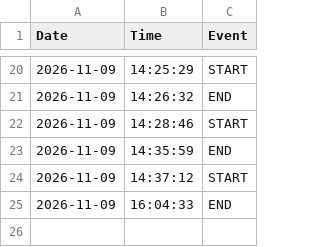
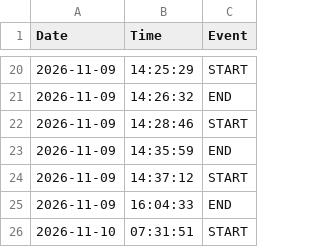
Before and after one commit to dmarier73/timesheets, a CSV file: WorkTimesheet.csv, drawn as a sheet; only a part is shown, gaps mark what is left out.

Commit message:
Auto-sync timesheet

```diff
--- a/WorkTimesheet.csv
+++ b/WorkTimesheet.csv
@@ -25 +25,2 @@
 2026-11-09,16:04:33,END
+2026-11-10,07:31:51,START
```
Also changed, not shown: 2 other files.
